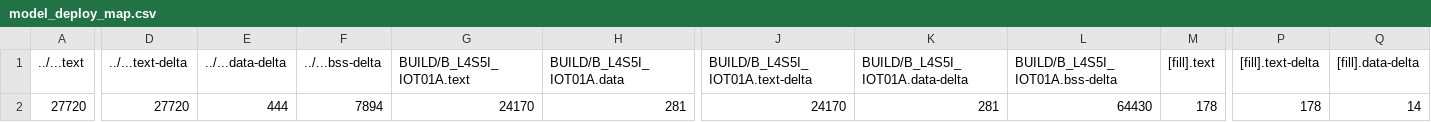
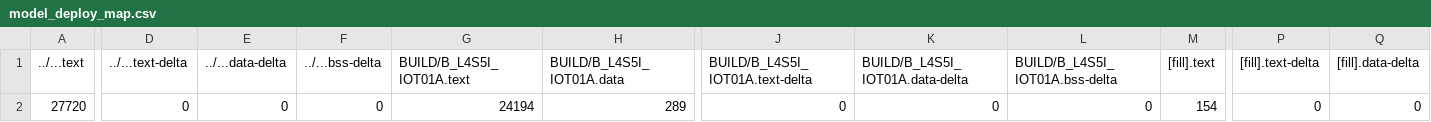
Before and after one commit to pandax890426/mbed08, a CSV file: src/model_deploy/BUILD/B_L4S5I_IOT01A/GCC_ARM-TFLITE/model_deploy_map.csv, drawn as a sheet; only a part is shown, gaps mark what is left out; the diff covers the shown part only; the diff names each change by its address in the sheet, - before the commit and + after, or states it on an @@ line.

```diff
--- a/src/model_deploy/BUILD/B_L4S5I_IOT01A/GCC_ARM-TFLITE/model_deploy_map.csv
+++ b/src/model_deploy/BUILD/B_L4S5I_IOT01A/GCC_ARM-TFLITE/model_deploy_map.csv
-D2 (../...text-delta): 27720
+D2 (../...text-delta): 0
-E2 (../...data-delta): 444
+E2 (../...data-delta): 0
-F2 (../...bss-delta): 7894
+F2 (../...bss-delta): 0
-G2 (BUILD/B_L4S5I_IOT01A.text): 24170
+G2 (BUILD/B_L4S5I_IOT01A.text): 24194
-H2 (BUILD/B_L4S5I_IOT01A.data): 281
+H2 (BUILD/B_L4S5I_IOT01A.data): 289
-J2 (BUILD/B_L4S5I_IOT01A.text-delta): 24170
+J2 (BUILD/B_L4S5I_IOT01A.text-delta): 0
-K2 (BUILD/B_L4S5I_IOT01A.data-delta): 281
+K2 (BUILD/B_L4S5I_IOT01A.data-delta): 0
-L2 (BUILD/B_L4S5I_IOT01A.bss-delta): 64430
+L2 (BUILD/B_L4S5I_IOT01A.bss-delta): 0
-M2 ([fill].text): 178
+M2 ([fill].text): 154
-P2 ([fill].text-delta): 178
+P2 ([fill].text-delta): 0
-Q2 ([fill].data-delta): 14
+Q2 ([fill].data-delta): 0
```
Also changed, not shown: 15 edited cells elsewhere in this file, 15 other files.
